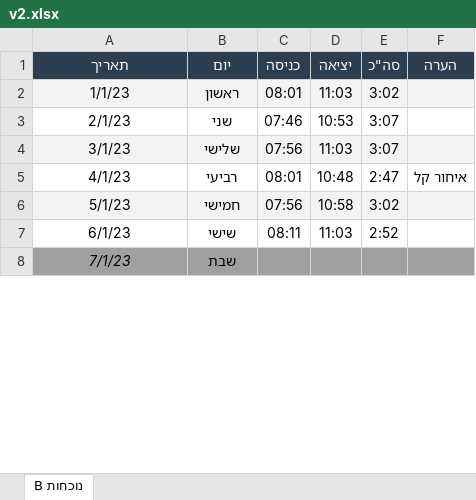
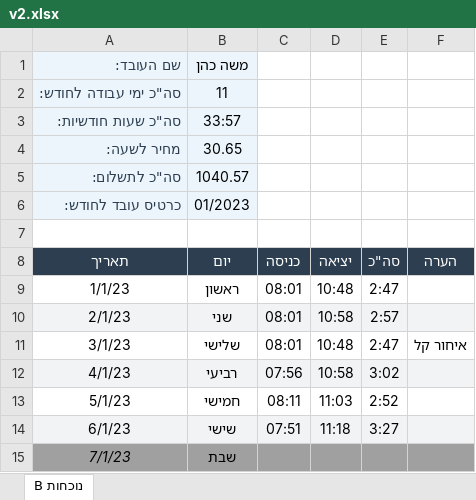
Before and after one commit to Rivka445/pdf-attendance-processor, an Excel workbook: export/n_r_10_n/v2.xlsx, sheet נוכחות B, drawn as a sheet; only a part is shown; values as stored, in another font and other column widths than the file's, no borders; addresses are those after the commit; the diff covers the shown part only; the diff names each change by its address in the sheet, - before the commit and + after, or states it on an @@ line.

```diff
--- a/export/n_r_10_n/v2.xlsx (sheet נוכחות B)
+++ b/export/n_r_10_n/v2.xlsx (sheet נוכחות B)
+row 1: שם העובד: | משה כהן
+row 2: סה"כ ימי עבודה לחודש: | 11
+row 3: סה"כ שעות חודשיות: | 33:57
+row 4: מחיר לשעה: | 30.65
+row 5: סה"כ לתשלום: | 1040.57
+row 6: כרטיס עובד לחודש: | 01/2023
+row 7: (empty)
-A9:F9 fill: #F2F3F4
+A9:F9 fill: none
-D9 (יציאה): 11:03
+D9 (יציאה): 10:48
-E9 (סה"כ): 3:02
+E9 (סה"כ): 2:47
-A10:F10 fill: none
+A10:F10 fill: #F2F3F4
-C10 (כניסה): 07:46
+C10 (כניסה): 08:01
-D10 (יציאה): 10:53
+D10 (יציאה): 10:58
-E10 (סה"כ): 3:07
+E10 (סה"כ): 2:57
-A11:F11 fill: #F2F3F4
+A11:F11 fill: none
-C11 (כניסה): 07:56
+C11 (כניסה): 08:01
-D11 (יציאה): 11:03
+D11 (יציאה): 10:48
-E11 (סה"כ): 3:07
+E11 (סה"כ): 2:47
-F11 (הערה): (empty)
+F11 (הערה): איחור קל
-A12:F12 fill: none
+A12:F12 fill: #F2F3F4
-C12 (כניסה): 08:01
+C12 (כניסה): 07:56
-D12 (יציאה): 10:48
+D12 (יציאה): 10:58
-E12 (סה"כ): 2:47
+E12 (סה"כ): 3:02
-F12 (הערה): איחור קל
+F12 (הערה): (empty)
-A13:F13 fill: #F2F3F4
+A13:F13 fill: none
-C13 (כניסה): 07:56
+C13 (כניסה): 08:11
-D13 (יציאה): 10:58
+D13 (יציאה): 11:03
-E13 (סה"כ): 3:02
+E13 (סה"כ): 2:52
-A14:F14 fill: none
+A14:F14 fill: #F2F3F4
-C14 (כניסה): 08:11
+C14 (כניסה): 07:51
-D14 (יציאה): 11:03
+D14 (יציאה): 11:18
-E14 (סה"כ): 2:52
+E14 (סה"כ): 3:27
```
Also changed, not shown: 13 edited cells and cell formats elsewhere in this sheet, export/a_r_9/v1.xlsx, export/a_r_9/v2.xlsx, 48 other files.
